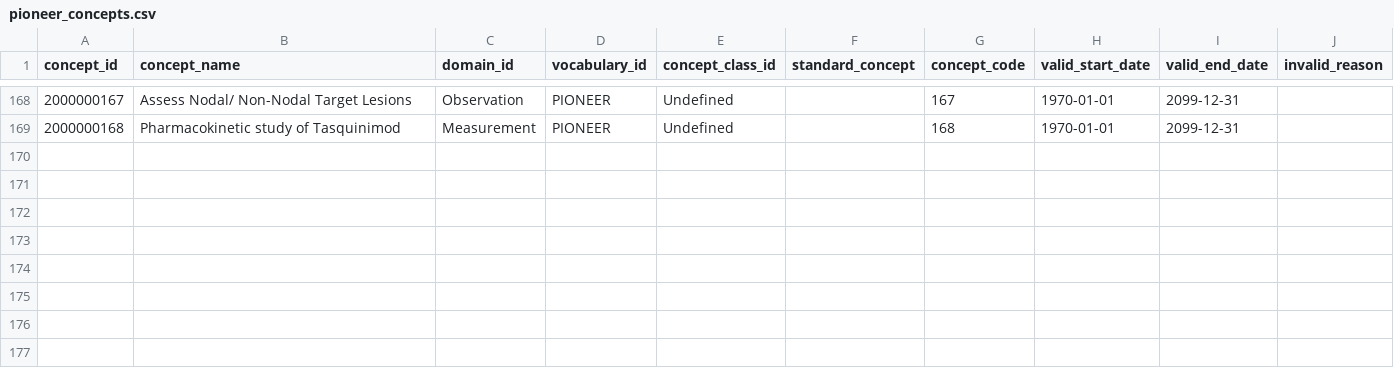
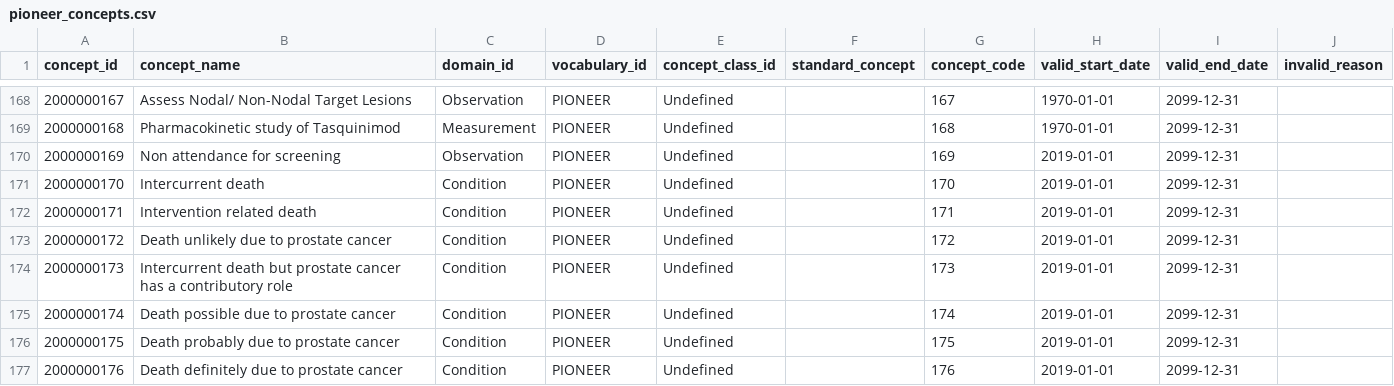
Before and after one commit to thehyve/ohdsi-omop-pioneer, a CSV file: pioneer_custom_vocabulary/pioneer_concepts.csv, drawn as a sheet; only a part is shown, gaps mark what is left out; the diff names each change by its address in the sheet, - before the commit and + after, or states it on an @@ line.

Commit message:
add death concepts used in ERSPC

```diff
--- a/pioneer_custom_vocabulary/pioneer_concepts.csv
+++ b/pioneer_custom_vocabulary/pioneer_concepts.csv
+row 170: 2000000169 | Non attendance for screening | Observation | PIONEER | Undefined |  | 169 | 2019-01-01 | 2099-12-31
+row 171: 2000000170 | Intercurrent death | Condition | PIONEER | Undefined |  | 170 | 2019-01-01 | 2099-12-31
+row 172: 2000000171 | Intervention related death | Condition | PIONEER | Undefined |  | 171 | 2019-01-01 | 2099-12-31
+row 173: 2000000172 | Death unlikely due to prostate cancer | Condition | PIONEER | Undefined |  | 172 | 2019-01-01 | 2099-12-31
+row 174: 2000000173 | Intercurrent death but prostate cancer has a contributory role | Condition | PIONEER | Undefined |  | 173 | 2019-01-01 | 2099-12-31
+row 175: 2000000174 | Death possible due to prostate cancer | Condition | PIONEER | Undefined |  | 174 | 2019-01-01 | 2099-12-31
+row 176: 2000000175 | Death probably due to prostate cancer | Condition | PIONEER | Undefined |  | 175 | 2019-01-01 | 2099-12-31
+row 177: 2000000176 | Death definitely due to prostate cancer | Condition | PIONEER | Undefined |  | 176 | 2019-01-01 | 2099-12-31
```
